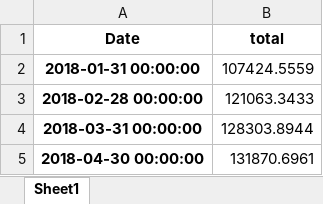
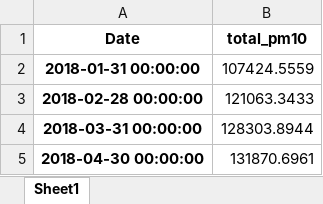
Before and after one commit to andylee40/observation, an Excel workbook: threeyears_pm10_monthlydata.xlsx, sheet Sheet1, drawn as a sheet; only a part is shown; values as stored, in another font and other column widths than the file's, no borders; the diff names each change by its address in the sheet, - before the commit and + after, or states it on an @@ line.

Commit message:
Add files via upload

```diff
--- a/threeyears_pm10_monthlydata.xlsx (sheet Sheet1)
+++ b/threeyears_pm10_monthlydata.xlsx (sheet Sheet1)
-B1: total
+B1: total_pm10
```
